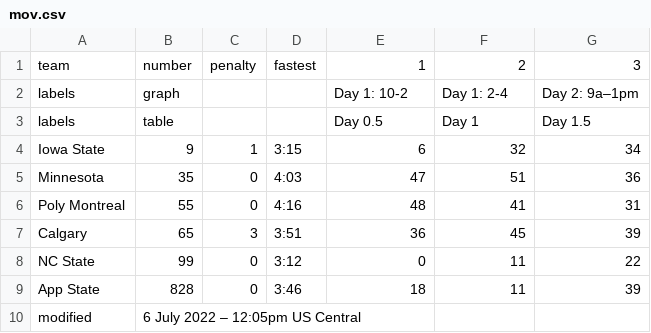
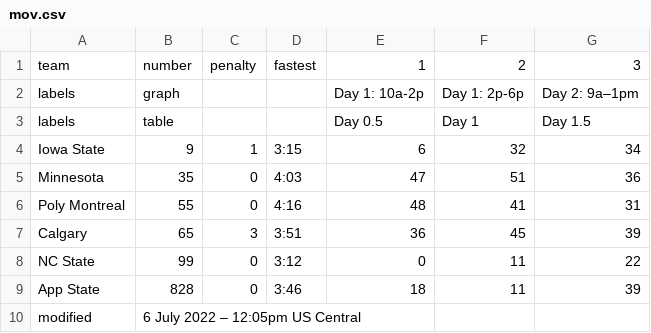
Before and after one commit to jtmullen/asc-fsgp-2022-results, a CSV file: _data/fsgp/mov.csv, drawn as a sheet.

Commit message:
Fix headers

```diff
--- a/_data/fsgp/mov.csv
+++ b/_data/fsgp/mov.csv
@@ -1,3 +1,3 @@
 team,number,penalty,fastest,1,2,3
-labels,graph,,,Day 1: 10-2,Day 1: 2-4,Day 2: 9a–1pm
+labels,graph,,,Day 1: 10a-2p,Day 1: 2p-6p,Day 2: 9a–1pm
 labels,table,,,Day 0.5,Day 1,Day 1.5
```
